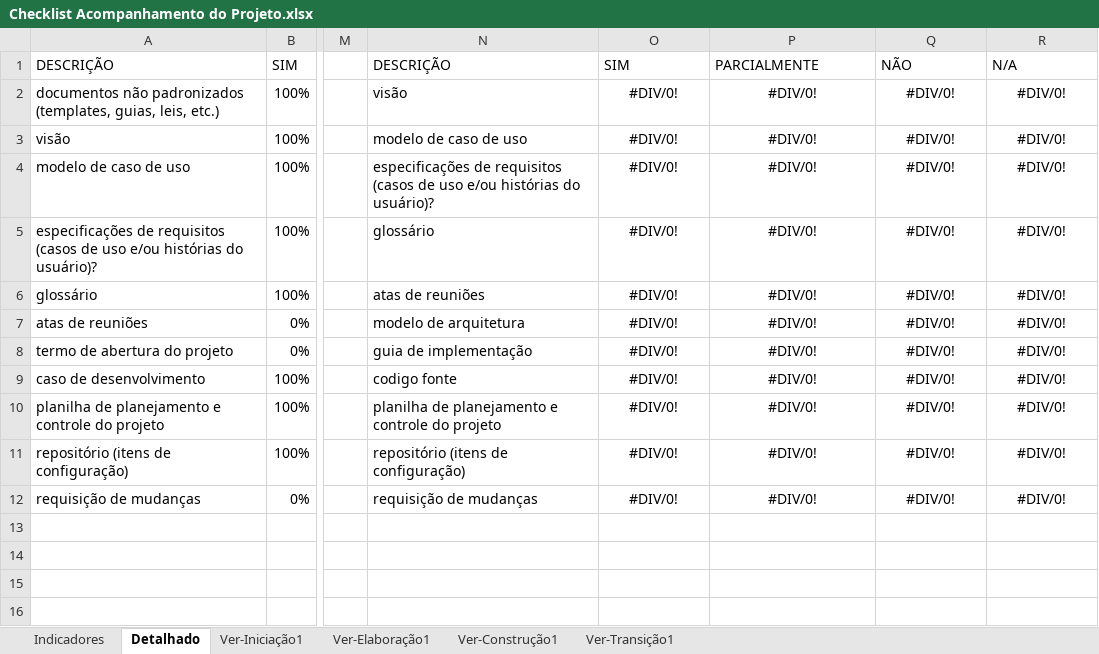
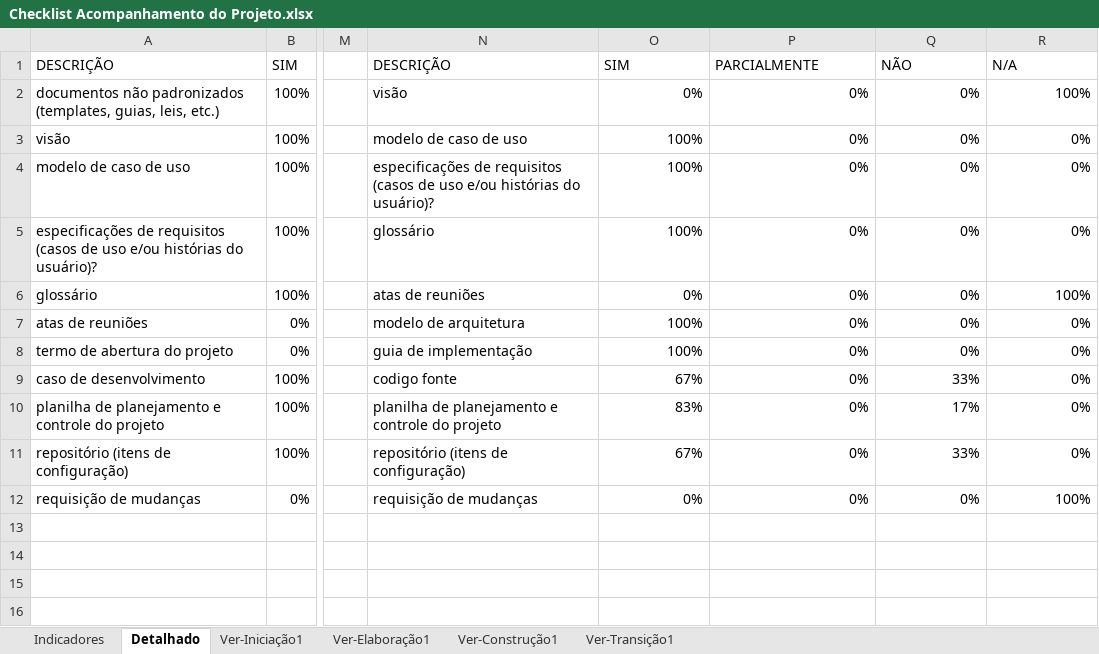
Before and after one commit to rmmourad/AgendaAi, an Excel workbook: Gerenciamento de Projeto/Checklist Acompanhamento do Projeto.xlsx, sheet Detalhado, drawn as a sheet; only a part is shown, gaps mark what is left out; values as stored, in another font and other column widths than the file's, no borders; charts and pictures not drawn; the diff names each change by its address in the sheet, - before the commit and + after, or states it on an @@ line.

```diff
--- a/Gerenciamento de Projeto/Checklist Acompanhamento do Projeto.xlsx (sheet Detalhado)
+++ b/Gerenciamento de Projeto/Checklist Acompanhamento do Projeto.xlsx (sheet Detalhado)
-O2: #DIV/0!
+O2: 0%
-O2:R12 alignment: center
+O2:R12 alignment: right
-P2:P12: #DIV/0!
+P2:P12: 0%
-Q2:Q8: #DIV/0!
+Q2:Q8: 0%
-R2: #DIV/0!
+R2: 100%
-O3:O5: #DIV/0!
+O3:O5: 100%
-R3:R5: #DIV/0!
+R3:R5: 0%
-O6: #DIV/0!
+O6: 0%
-R6: #DIV/0!
+R6: 100%
-O7:O8: #DIV/0!
+O7:O8: 100%
-R7:R11: #DIV/0!
+R7:R11: 0%
-O9: #DIV/0!
+O9: 67%
-Q9: #DIV/0!
+Q9: 33%
-O10: #DIV/0!
+O10: 83%
-Q10: #DIV/0!
+Q10: 17%
-O11: #DIV/0!
+O11: 67%
-Q11: #DIV/0!
+Q11: 33%
-O12: #DIV/0!
+O12: 0%
-Q12: #DIV/0!
+Q12: 0%
-R12: #DIV/0!
+R12: 100%
```
Also changed, not shown: sheet Ver-Elaboração1, sheet Indicadores, sheet Ver-Iniciação1, hidden cells, charts or pictures, 1 other file.
